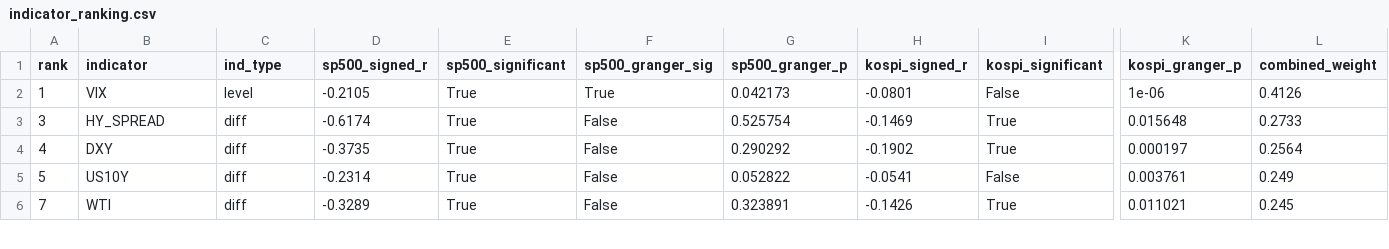
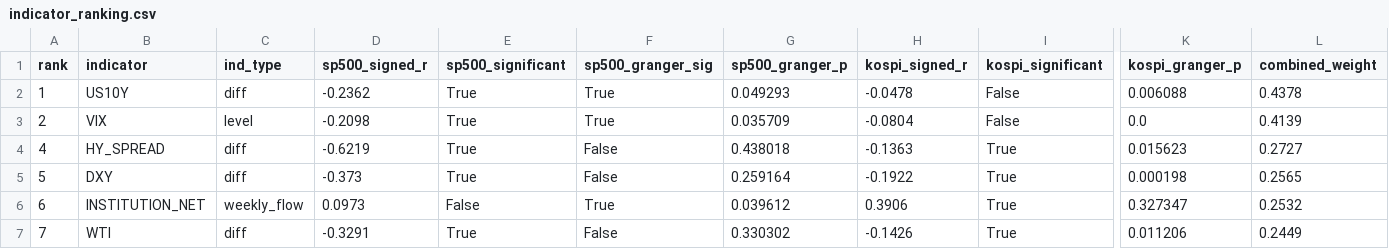
Before and after one commit to HwangatWork/AI-Analyzer, a CSV file: output/indicator_ranking.csv, drawn as a sheet; only a part is shown, gaps mark what is left out; removed rows and columns are numbered as before the commit, all else as after; rows hold the shown columns only; the diff covers the shown part only; the diff names each change by its address in the sheet, - before the commit and + after, or states it on an @@ line.

```diff
--- a/output/indicator_ranking.csv
+++ b/output/indicator_ranking.csv
-B2 (indicator): VIX
+B2 (indicator): US10Y
-C2 (ind_type): level
+C2 (ind_type): diff
-D2 (sp500_signed_r): -0.2105
+D2 (sp500_signed_r): -0.2362
-G2 (sp500_granger_p): 0.042173
+G2 (sp500_granger_p): 0.049293
-H2 (kospi_signed_r): -0.0801
+H2 (kospi_signed_r): -0.0478
-K2 (kospi_granger_p): 1e-06
+K2 (kospi_granger_p): 0.006088
-L2 (combined_weight): 0.4126
+L2 (combined_weight): 0.4378
-row 3: 3 | HY_SPREAD | diff | -0.6174 | True | False | 0.525754 | -0.1469 | True | 0.015648 | 0.2733
+row 3: 2 | VIX | level | -0.2098 | True | True | 0.035709 | -0.0804 | False | 0.0 | 0.4139
-B4 (indicator): DXY
+B4 (indicator): HY_SPREAD
-D4 (sp500_signed_r): -0.3735
+D4 (sp500_signed_r): -0.6219
-G4 (sp500_granger_p): 0.290292
+G4 (sp500_granger_p): 0.438018
-H4 (kospi_signed_r): -0.1902
+H4 (kospi_signed_r): -0.1363
-K4 (kospi_granger_p): 0.000197
+K4 (kospi_granger_p): 0.015623
-L4 (combined_weight): 0.2564
+L4 (combined_weight): 0.2727
-B5 (indicator): US10Y
+B5 (indicator): DXY
-D5 (sp500_signed_r): -0.2314
+D5 (sp500_signed_r): -0.373
-G5 (sp500_granger_p): 0.052822
+G5 (sp500_granger_p): 0.259164
-H5 (kospi_signed_r): -0.0541
+H5 (kospi_signed_r): -0.1922
-I5 (kospi_significant): False
+I5 (kospi_significant): True
-K5 (kospi_granger_p): 0.003761
+K5 (kospi_granger_p): 0.000198
-L5 (combined_weight): 0.249
+L5 (combined_weight): 0.2565
+row 6: 6 | INSTITUTION_NET | weekly_flow | 0.0973 | False | True | 0.039612 | 0.3906 | True | 0.327347 | 0.2532
-D7 (sp500_signed_r): -0.3289
+D7 (sp500_signed_r): -0.3291
-G7 (sp500_granger_p): 0.323891
+G7 (sp500_granger_p): 0.330302
-K7 (kospi_granger_p): 0.011021
+K7 (kospi_granger_p): 0.011206
-L7 (combined_weight): 0.245
+L7 (combined_weight): 0.2449
```
Also changed, not shown: 1 removed row and 36 edited cells elsewhere in this file, output/market_signals.csv, output/stock_analysis.csv, 7 other files.
